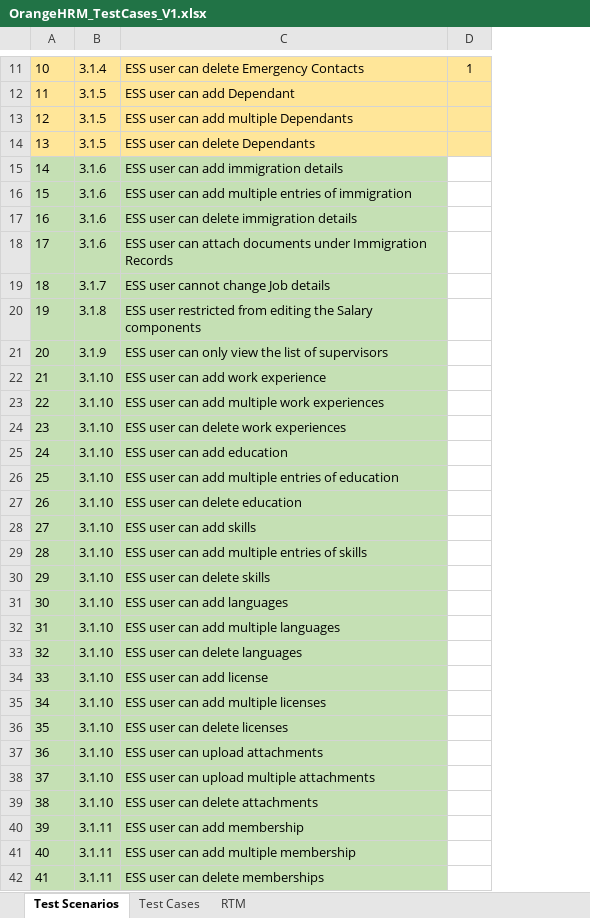
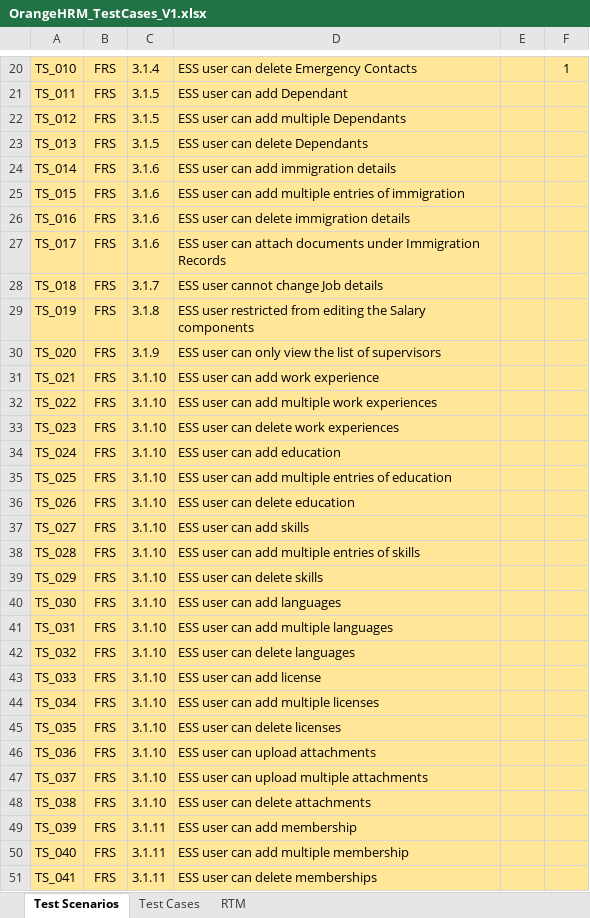
Before and after one commit to PittalaSrikanth/Siddhi_Notes_Repo, an Excel workbook: Manual_Doc/OrangeHRM_TestCases_V1.xlsx, sheet Test Scenarios, drawn as a sheet; only a part is shown, gaps mark what is left out; values as stored, in another font and other column widths than the file's, no borders; removed rows and columns are numbered as before the commit, all else as after; the diff covers the shown part only; the diff names each change by its address in the sheet, - before the commit and + after, or states it on an @@ line.

```diff
--- a/Manual_Doc/OrangeHRM_TestCases_V1.xlsx (sheet Test Scenarios)
+++ b/Manual_Doc/OrangeHRM_TestCases_V1.xlsx (sheet Test Scenarios)
-column A, rows 11-42: 10 | 11 | 12 | 13 | 14 | 15 | 16 | 17 | 18 | 19 | 20 | 21 | 22 | 23 | 24 | 25 | 26 | 27 | 28 | 29 | 30 | 31 | 32 | 33 | 34 | 35 | 36 | 37 | 38 | 39 | 40 | 41
+column A, rows 20-51: TS_010 | TS_011 | TS_012 | TS_013 | TS_014 | TS_015 | TS_016 | TS_017 | TS_018 | TS_019 | TS_020 | TS_021 | TS_022 | TS_023 | TS_024 | TS_025 | TS_026 | TS_027 | TS_028 | TS_029 | TS_030 | TS_031 | TS_032 | TS_033 | TS_034 | TS_035 | TS_036 | TS_037 | TS_038 | TS_039 | TS_040 | TS_041
+column B, rows 20-51: all FRS
+column E, empty
-C24:D51 fill: #C5E0B4
+C24:D51 fill: #FFE699
-F24:F51 fill: none
+F24:F51 fill: #FFE699
```
Also changed, not shown: 9 added rows, 1 edited cell and cell formats elsewhere in this sheet, 5 other files.
